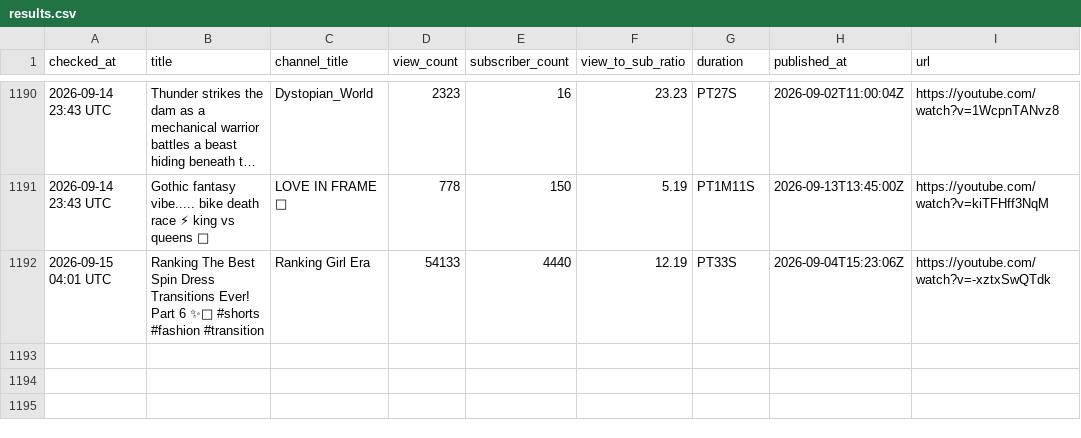
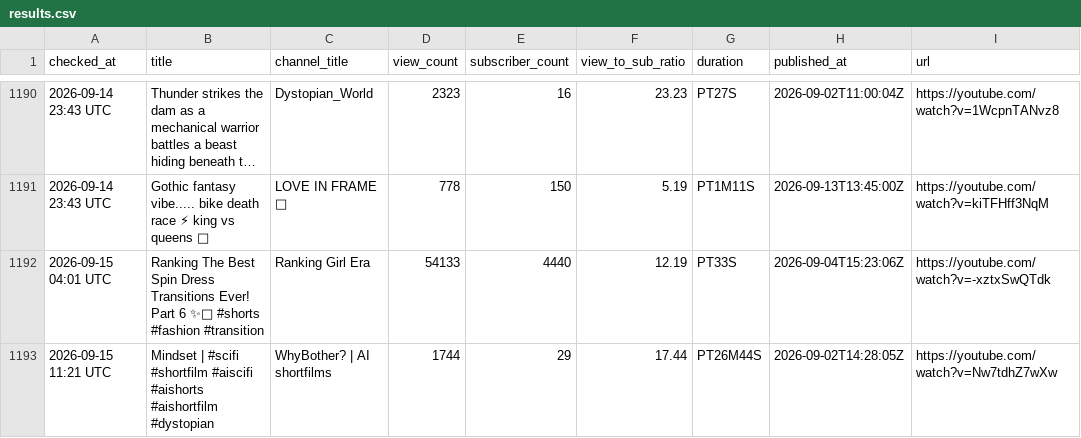
Before and after one commit to raccoon11010/viral-tracker, a CSV file: results.csv, drawn as a sheet; only a part is shown, gaps mark what is left out; long unchanged cells end in ….

Commit message:
update results Tue Sep 15 11:21:53 UTC 2026

```diff
--- a/results.csv
+++ b/results.csv
@@ -1200 +1200,2 @@ checked_at,title,channel_title,view_count,subscriber_count,view_to_sub_ratio,dur
 2026-09-15 04:01 UTC,Ranking The Best Spin Dress Transitions Ever! Part 6 ✨👗 #shorts #fashion #transition,Ranking Girl Era,54133,4440,12.19,PT33S,2026-09-04T15:23:06Z,https://youtube.com/watch?v=-xztxSwQTdk
+2026-09-15 11:21 UTC,Mindset | #scifi #shortfilm #aiscifi #aishorts #aishortfilm #dystopian,WhyBother? | AI shortfilms,1744,29,17.44,PT26M44S,2026-09-02T14:28:05Z,https://youtube.com/watch?v=Nw7tdhZ7wXw
```
